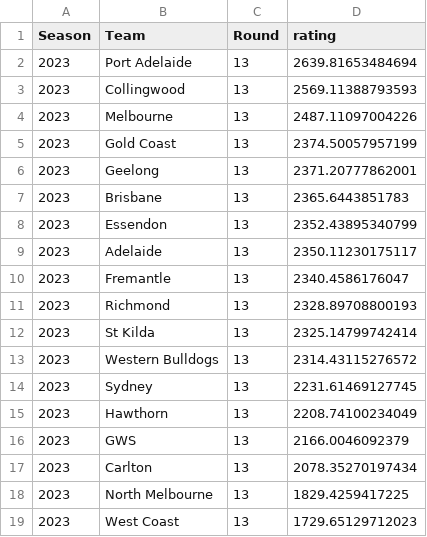
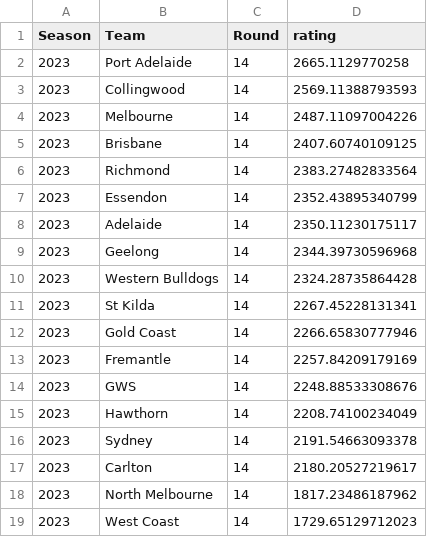
Before and after one commit to mitch-mooney/AFL_Predictions, a CSV file: csv_files/Team_Ratings.csv, drawn as a sheet.

```diff
--- a/csv_files/Team_Ratings.csv
+++ b/csv_files/Team_Ratings.csv
@@ -1,19 +1,19 @@
 "Season","Team","Round","rating"
-2023,"Port Adelaide",13,2639.81653484694
-2023,"Collingwood",13,2569.11388793593
-2023,"Melbourne",13,2487.11097004226
-2023,"Gold Coast",13,2374.50057957199
-2023,"Geelong",13,2371.20777862001
-2023,"Brisbane",13,2365.6443851783
-2023,"Essendon",13,2352.43895340799
-2023,"Adelaide",13,2350.11230175117
-2023,"Fremantle",13,2340.4586176047
-2023,"Richmond",13,2328.89708800193
-2023,"St Kilda",13,2325.14799742414
-2023,"Western Bulldogs",13,2314.43115276572
-2023,"Sydney",13,2231.61469127745
-2023,"Hawthorn",13,2208.74100234049
-2023,"GWS",13,2166.0046092379
-2023,"Carlton",13,2078.35270197434
-2023,"North Melbourne",13,1829.4259417225
-2023,"West Coast",13,1729.65129712023
+2023,"Port Adelaide",14,2665.1129770258
+2023,"Collingwood",14,2569.11388793593
+2023,"Melbourne",14,2487.11097004226
+2023,"Brisbane",14,2407.60740109125
+2023,"Richmond",14,2383.27482833564
+2023,"Essendon",14,2352.43895340799
+2023,"Adelaide",14,2350.11230175117
+2023,"Geelong",14,2344.39730596968
+2023,"Western Bulldogs",14,2324.28735864428
+2023,"St Kilda",14,2267.45228131341
+2023,"Gold Coast",14,2266.65830777946
+2023,"Fremantle",14,2257.84209179169
+2023,"GWS",14,2248.88533308676
+2023,"Hawthorn",14,2208.74100234049
+2023,"Sydney",14,2191.54663093378
+2023,"Carlton",14,2180.20527219617
+2023,"North Melbourne",14,1817.23486187962
+2023,"West Coast",14,1729.65129712023
```
Also changed, not shown: csv_files/betting_odds.csv, csv_files/round_predictions.csv, 1 other file.
